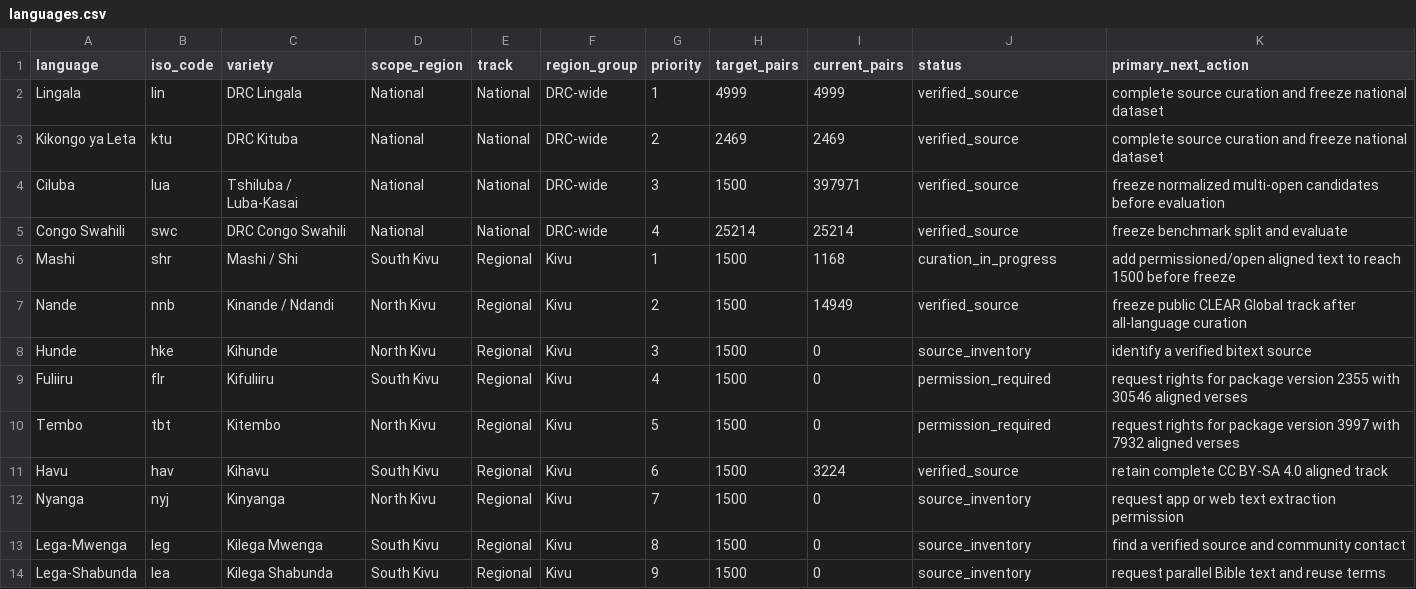
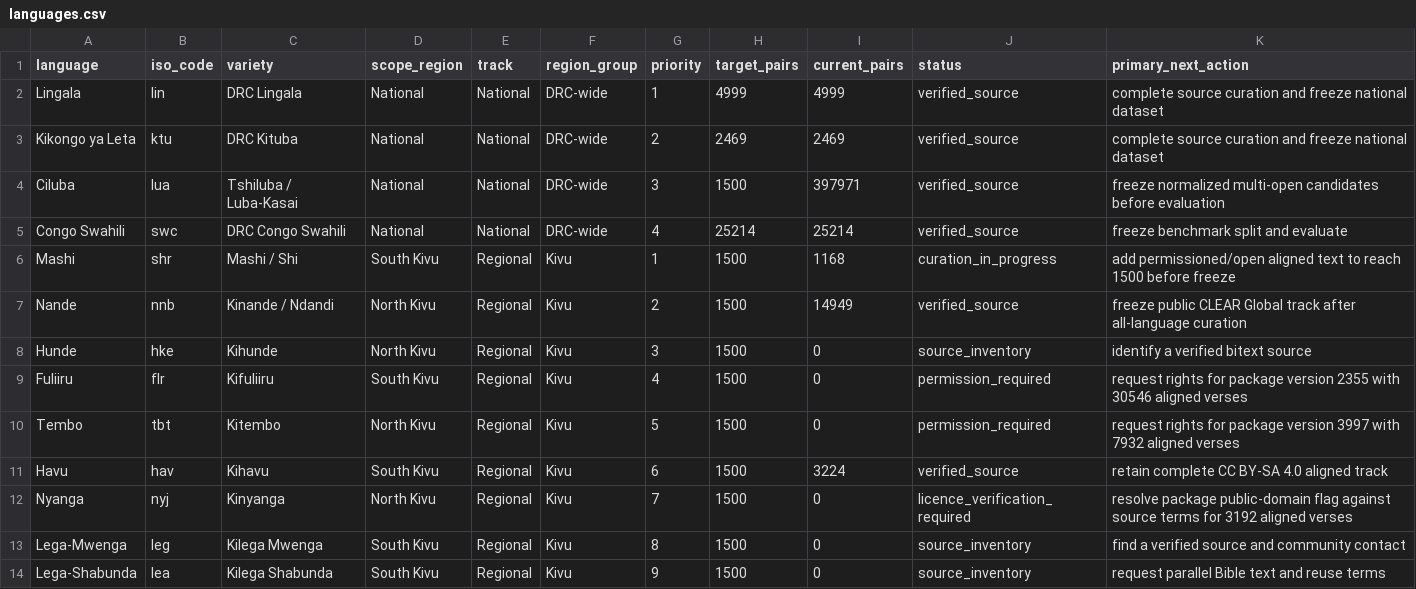
Before and after one commit to Ashuza11/CongoLangBench, a CSV file: registry/languages.csv, drawn as a sheet.

```diff
--- a/registry/languages.csv
+++ b/registry/languages.csv
@@ -11,3 +11,3 @@ Tembo,tbt,Kitembo,North Kivu,Regional,Kivu,5,1500,0,permission_required,request
 Havu,hav,Kihavu,South Kivu,Regional,Kivu,6,1500,3224,verified_source,retain complete CC BY-SA 4.0 aligned track
-Nyanga,nyj,Kinyanga,North Kivu,Regional,Kivu,7,1500,0,source_inventory,request app or web text extraction permission
+Nyanga,nyj,Kinyanga,North Kivu,Regional,Kivu,7,1500,0,licence_verification_required,resolve package public-domain flag against source terms for 3192 aligned verses
 Lega-Mwenga,leg,Kilega Mwenga,South Kivu,Regional,Kivu,8,1500,0,source_inventory,find a verified source and community contact
```
Also changed, not shown: registry/regional_candidates.csv, 4 other files.
